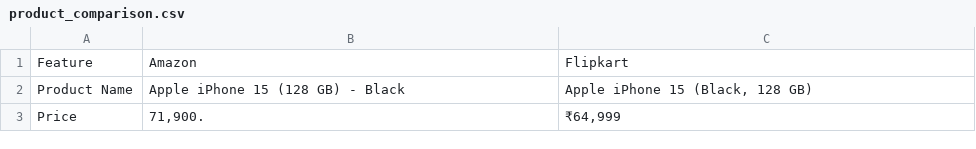
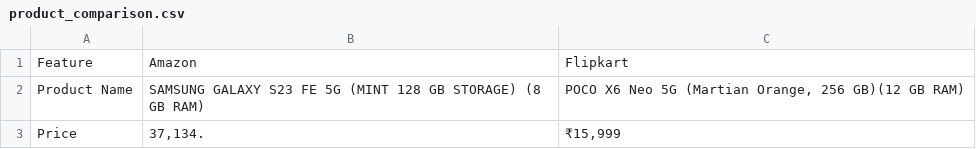
Before and after one commit to ShubhoAcharya/CompareKart, a CSV file: product_comparison.csv, drawn as a sheet; only a part is shown; the diff covers the shown part only.

```diff
--- a/product_comparison.csv
+++ b/product_comparison.csv
@@ -1,3 +1,3 @@
 Feature,Amazon,Flipkart
-Product Name,Apple iPhone 15 (128 GB) - Black,"Apple iPhone 15 (Black, 128 GB)"
-Price,"71,900.","₹64,999"
+Product Name,SAMSUNG GALAXY S23 FE 5G (MINT 128 GB STORAGE) (8 GB RAM),"POCO X6 Neo 5G (Martian Orange, 256 GB)(12 GB RAM)"
+Price,"37,134.","₹15,999"
```
Also changed, not shown: 6 edited cells elsewhere in this file, 12 other files.
